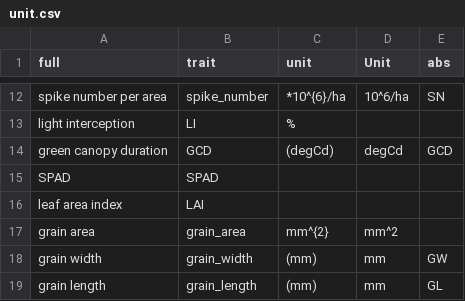
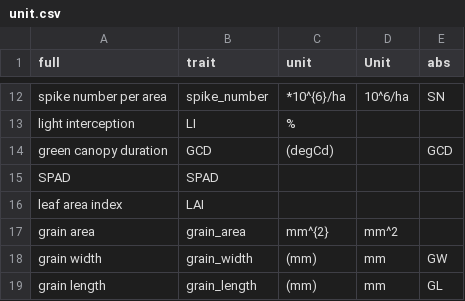
Before and after one commit to Illustratien/JXB_analysis, a CSV file: data/unit.csv, drawn as a sheet; only a part is shown, gaps mark what is left out.

```diff
--- a/data/unit.csv
+++ b/data/unit.csv
@@ -13,3 +13,3 @@ spike number per area,spike_number,*10^{6}/ha,10^6/ha,SN
 light interception,LI,%,,
-green canopy duration,GCD, (degCd),degCd,GCD
+green canopy duration,GCD, (degCd),,GCD
 SPAD,SPAD, ,,
```
Also changed, not shown: 30 other files.
